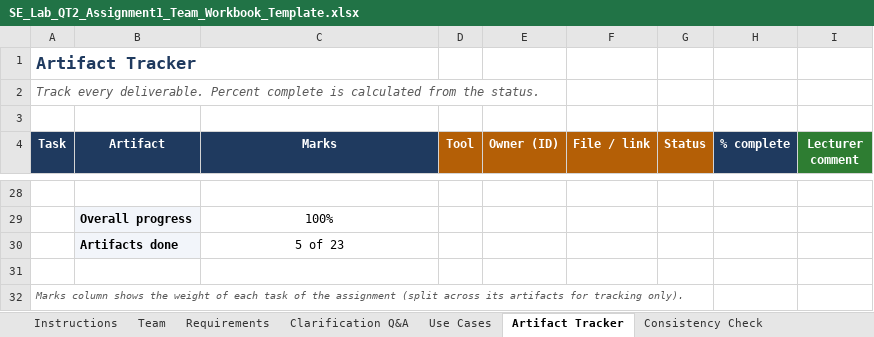
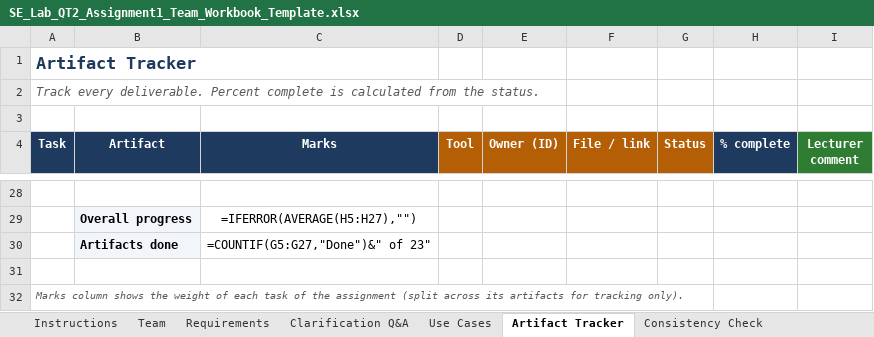
Before and after one commit to seuquay56/SmartTicketingSystem_TVM, an Excel workbook: SE_Lab_QT2_Assignment1_Team_Workbook_Template.xlsx, sheet Artifact Tracker, drawn as a sheet; only a part is shown, gaps mark what is left out; values as stored, in another font and other column widths than the file's, no borders; formulas without a stored value are shown as written; the diff covers the shown part only; the diff names each change by its address in the sheet, - before the commit and + after, or states it on an @@ line.

```diff
--- a/SE_Lab_QT2_Assignment1_Team_Workbook_Template.xlsx (sheet Artifact Tracker)
+++ b/SE_Lab_QT2_Assignment1_Team_Workbook_Template.xlsx (sheet Artifact Tracker)
-C29 (Marks): 100%
+C29 (Marks): =IFERROR(AVERAGE(H5:H27),"")
-C30 (Marks): 5 of 23
+C30 (Marks): =COUNTIF(G5:G27,"Done")&" of 23"
```
Also changed, not shown: 23 edited cells elsewhere in this sheet, sheet Requirements, sheet Summary, sheet AI Prompt Log, sheet Marking, sheet Commit Log, sheet Progress Log, 2 more sheets, formulas that keep their value, 2 other files.
